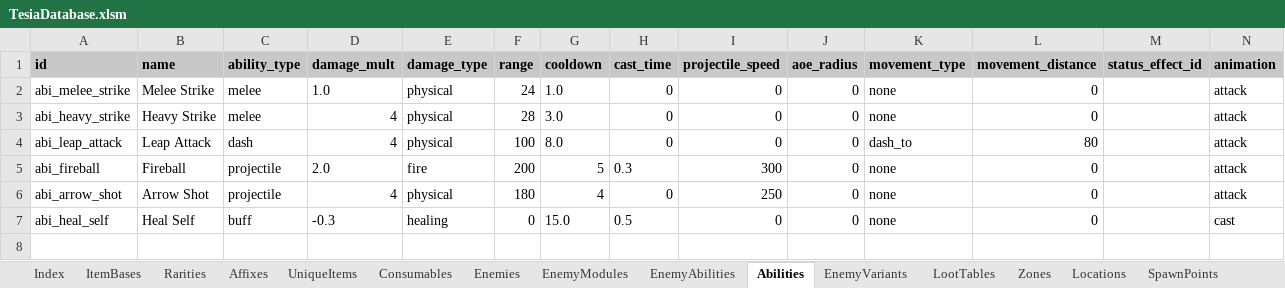
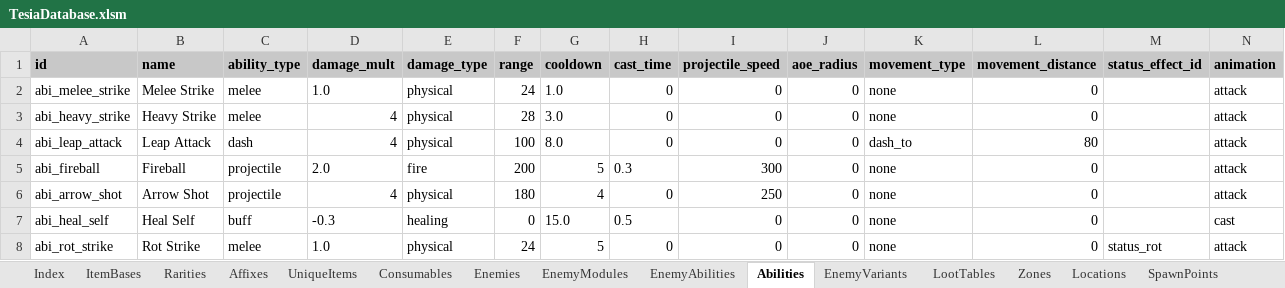
Before and after one commit to MatousHruska/MobileTestia, an Excel workbook: databases/TesiaDatabase.xlsm, sheet Abilities, drawn as a sheet; only a part is shown; values as stored, in another font and other column widths than the file's, no borders; rows hold the shown columns only; the diff names each change by its address in the sheet, - before the commit and + after, or states it on an @@ line.

```diff
--- a/databases/TesiaDatabase.xlsm (sheet Abilities)
+++ b/databases/TesiaDatabase.xlsm (sheet Abilities)
+row 8: abi_rot_strike | Rot Strike | melee | 1.0 | physical | 24 | 5 | 0 | 0 | 0 | none | 0 | status_rot | attack
```
Also changed, not shown: sheet EnemyAbilities, 2 other files.
